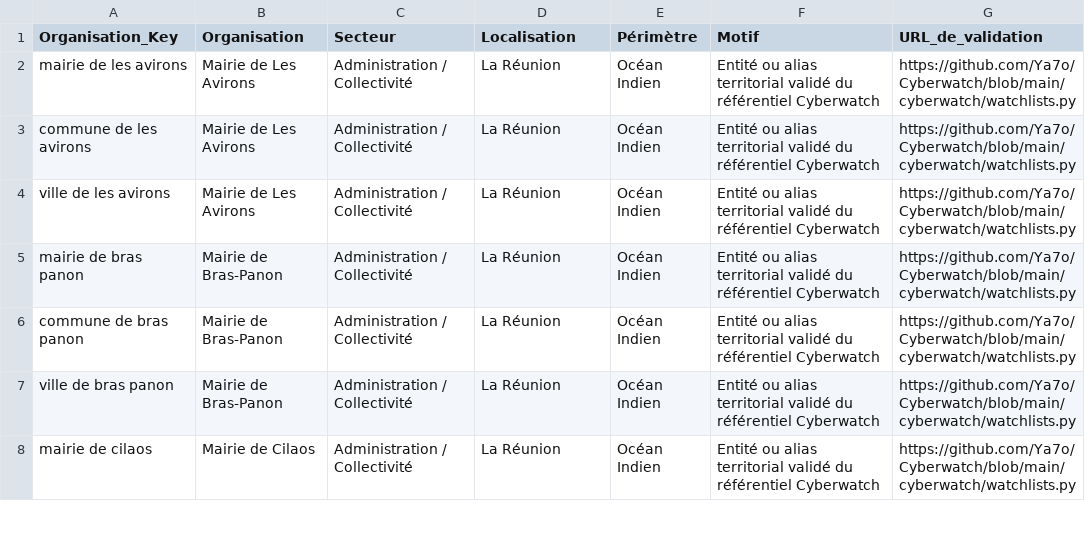
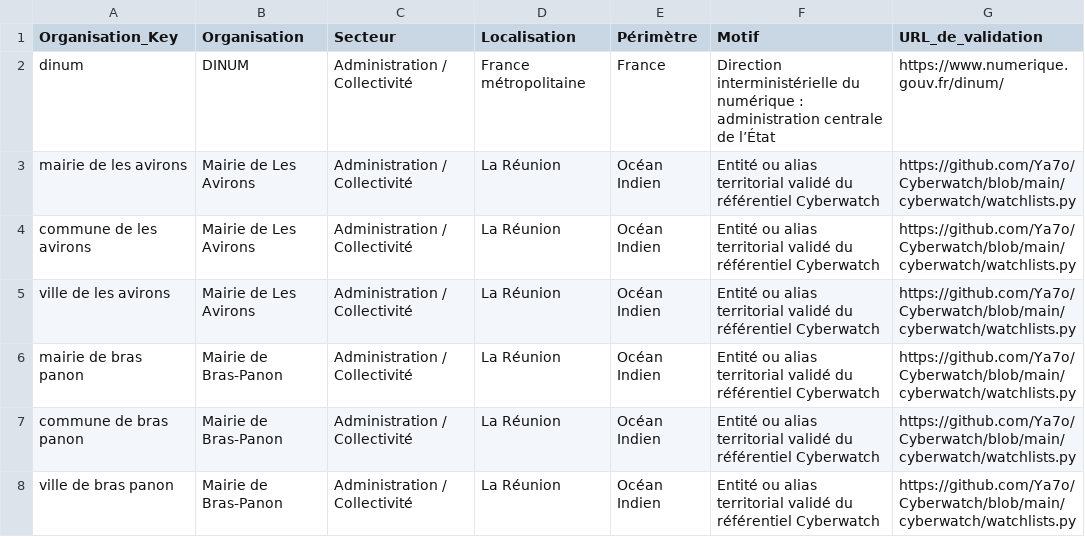
Before and after one commit to Ya7o/Cyberwatch, a CSV file: data/enrichment_reference.csv, drawn as a sheet; only a part is shown; the shorter side is filled out with more unchanged rows; the diff names each change by its address in the sheet, - before the commit and + after, or states it on an @@ line.

```diff
--- a/data/enrichment_reference.csv
+++ b/data/enrichment_reference.csv
+row 2: dinum | DINUM | Administration / Collectivité | France métropolitaine | France | Direction interministérielle du numérique : administration centrale de l’État | https://www.numerique.gouv.fr/dinum/
```
Also changed, not shown: data/items.csv, data/organisation_sector_decisions.csv, 18 other files.
